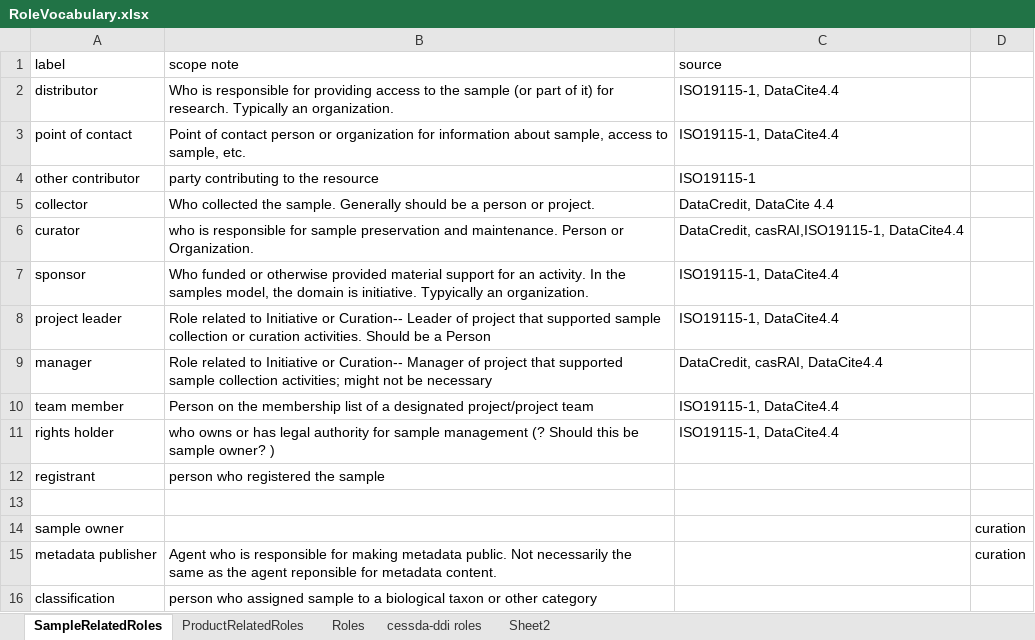
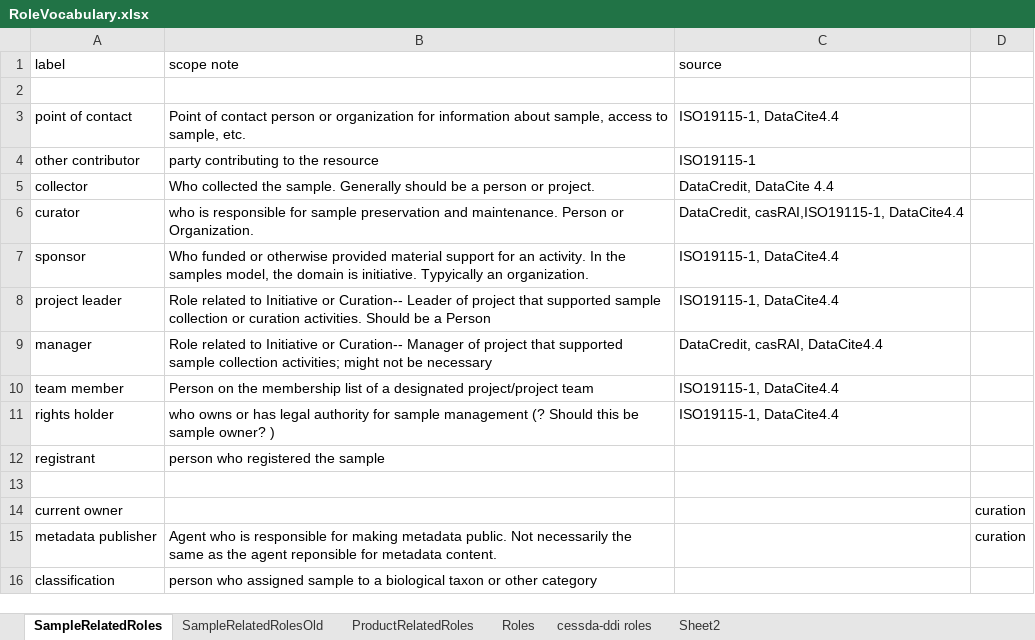
Before and after one commit to isamplesorg/metadata, an Excel workbook: notes/vocabulary/RoleVocabulary.xlsx, sheet SampleRelatedRoles, drawn as a sheet; values as stored, in another font and other column widths than the file's, no borders; the diff names each change by its address in the sheet, - before the commit and + after, or states it on an @@ line.

```diff
--- a/notes/vocabulary/RoleVocabulary.xlsx (sheet SampleRelatedRoles)
+++ b/notes/vocabulary/RoleVocabulary.xlsx (sheet SampleRelatedRoles)
+sheet tab: SampleRelatedRolesOld
-row 2: distributor | Who is responsible for providing access to the sample (or part of it) for research. Typically an organization. | ISO19115-1, DataCite4.4
+row 2: (empty)
-A14 (label): sample owner
+A14 (label): current owner
```
